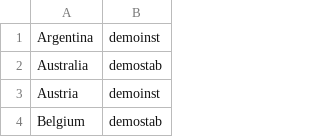
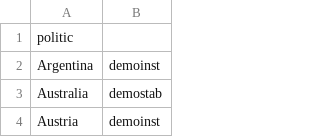
Before and after one commit to ecamenen/rgcca, a TSV file: data/response.tsv, drawn as a sheet; only a part is shown; the shorter side is filled out with more unchanged rows; the diff names each change by its address in the sheet, - before the commit and + after, or states it on an @@ line.

Commit message:
debugged response quantitative, finish okTest

```diff
--- a/data/response.tsv
+++ b/data/response.tsv
+row 1: politic
```
Also changed, not shown: data/response3.tsv, 4 other files.
